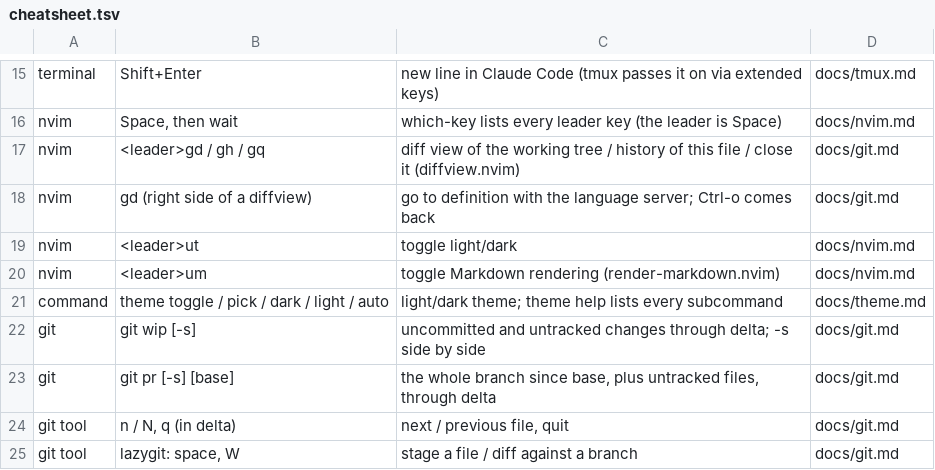
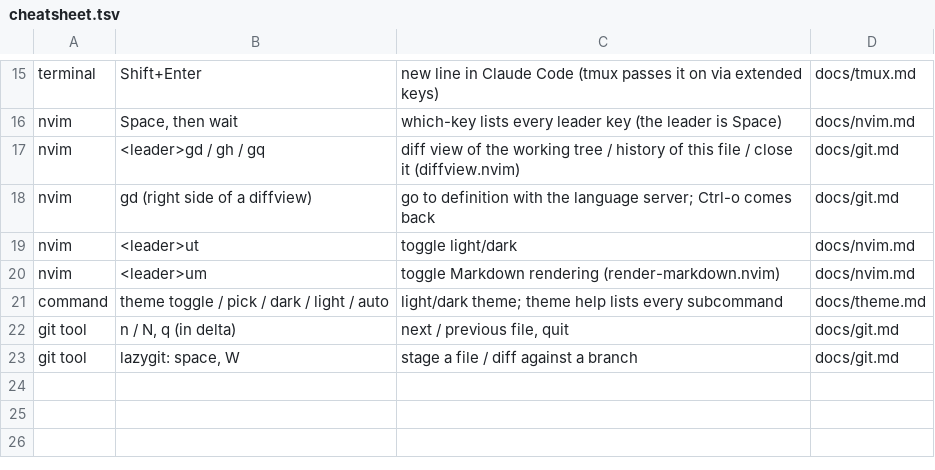
Before and after one commit to pedrojimenezp/dotfiles, a TSV file: docs/cheatsheet.tsv, drawn as a sheet; only a part is shown, gaps mark what is left out.

```diff
--- a/docs/cheatsheet.tsv
+++ b/docs/cheatsheet.tsv
@@ -21,4 +21,2 @@ nvim	<leader>um	toggle Markdown rendering (render-markdown.nvim)	docs/nvim.md
 command	theme toggle / pick / dark / light / auto	light/dark theme; theme help lists every subcommand	docs/theme.md
-git	git wip [-s]	uncommitted and untracked changes through delta; -s side by side	docs/git.md
-git	git pr [-s] [base]	the whole branch since base, plus untracked files, through delta	docs/git.md
 git tool	n / N, q (in delta)	next / previous file, quit	docs/git.md
```
Also changed, not shown: 5 other files.
